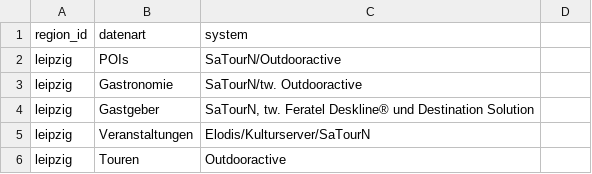
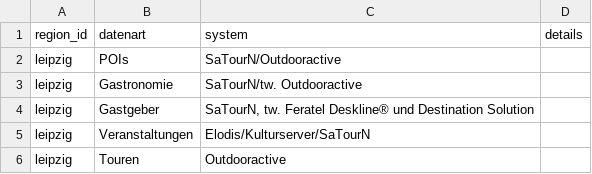
Before and after one commit to Isabell-Haber-TMGS/Datenlandkarte, a CSV file: datenpopup.csv, drawn as a sheet; only a part is shown; the diff names each change by its address in the sheet, - before the commit and + after, or states it on an @@ line.

Commit message:
Update datenpopup.csv

```diff
--- a/datenpopup.csv
+++ b/datenpopup.csv
-D1: (empty)
+D1: details
```
